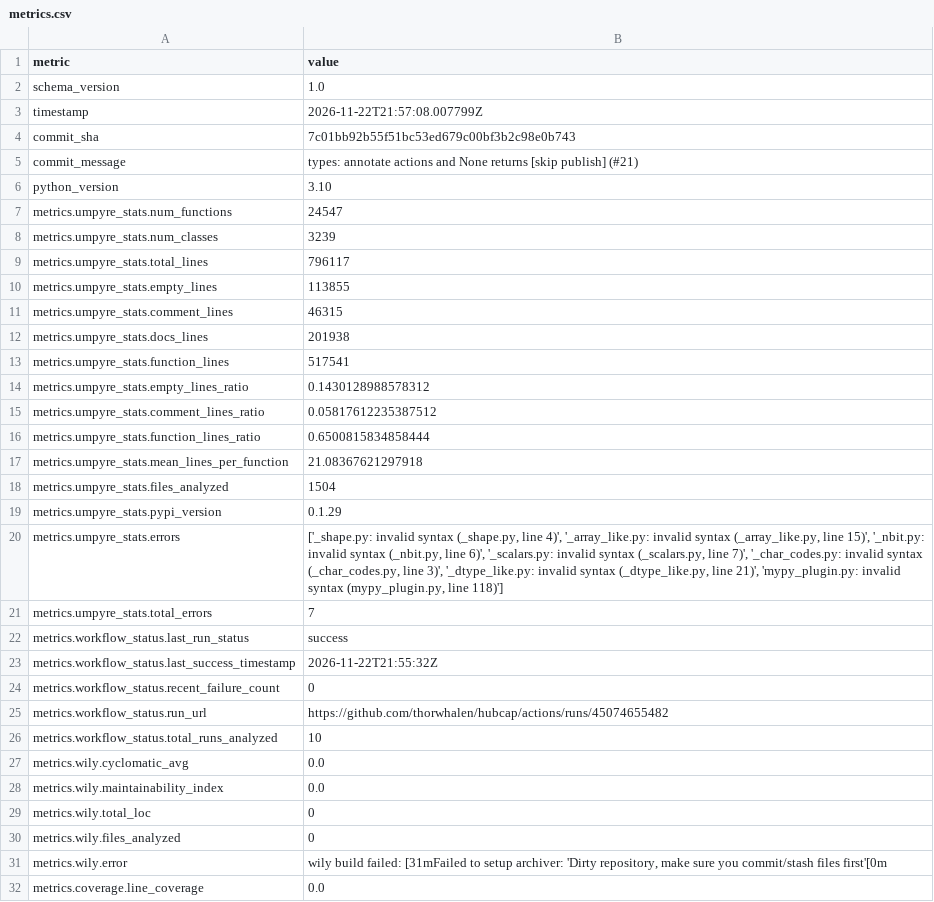
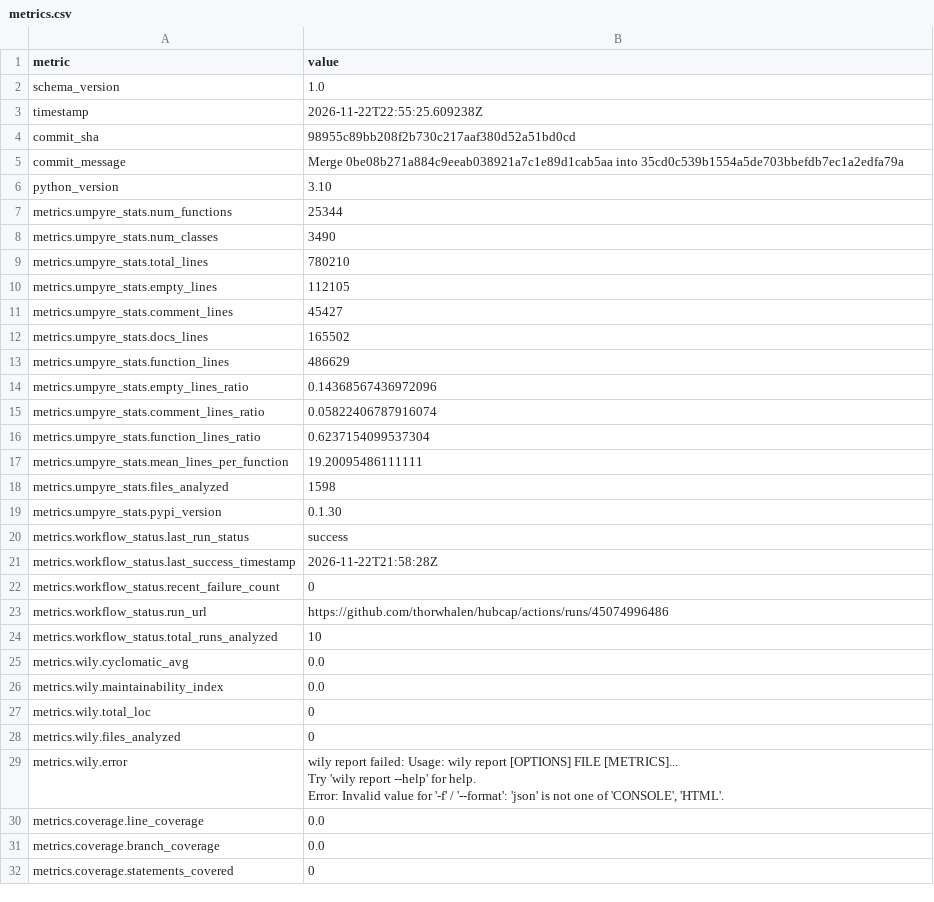
Before and after one commit to thorwhalen/hubcap, a CSV file: metrics.csv, drawn as a sheet; only a part is shown; the shorter side is filled out with more unchanged rows; removed rows and columns are numbered as before the commit, all else as after; ↵ is a line break in a cell; the diff covers the shown part only; the diff names each change by its address in the sheet, - before the commit and + after, or states it on an @@ line.

Commit message:
Update metrics for 98955c8

```diff
--- a/metrics.csv
+++ b/metrics.csv
-B3 (value): 2026-11-22T21:57:08.007799Z
+B3 (value): 2026-11-22T22:55:25.609238Z
-B4 (value): 7c01bb92b55f51bc53ed679c00bf3b2c98e0b743
+B4 (value): 98955c89bb208f2b730c217aaf380d52a51bd0cd
-B5 (value): types: annotate actions and None returns [skip publish] (#21)
+B5 (value): Merge 0be08b271a884c9eeab038921a7c1e89d1cab5aa into 35cd0c539b1554a5de703bbefdb7ec1a2edfa79a
-B7 (value): 24547
+B7 (value): 25344
-B8 (value): 3239
+B8 (value): 3490
-B9 (value): 796117
+B9 (value): 780210
-B10 (value): 113855
+B10 (value): 112105
-B11 (value): 46315
+B11 (value): 45427
-B12 (value): 201938
+B12 (value): 165502
-B13 (value): 517541
+B13 (value): 486629
-B14 (value): 0.1430128988578312
+B14 (value): 0.14368567436972096
-B15 (value): 0.05817612235387512
+B15 (value): 0.05822406787916074
-B16 (value): 0.6500815834858444
+B16 (value): 0.6237154099537304
-B17 (value): 21.08367621297918
+B17 (value): 19.20095486111111
-B18 (value): 1504
+B18 (value): 1598
-B19 (value): 0.1.29
+B19 (value): 0.1.30
-row 20: metrics.umpyre_stats.errors | ['_shape.py: invalid syntax (_shape.py, line 4)', '_array_like.py: invalid syntax (_array_like.py, line 15)', '_nbit.py: invalid syntax (_nbit.py, line 6)', '_scalars.py: invalid syntax (_scalars.py, line 7)', '_char_codes.py: invalid syntax (_char_codes.py, line 3)', '_dtype_like.py: invalid syntax (_dtype_like.py, line 21)', 'mypy_plugin.py: invalid syntax (mypy_plugin.py, line 118)']
-row 21: metrics.umpyre_stats.total_errors | 7
-B21 (value): 2026-11-22T21:55:32Z
+B21 (value): 2026-11-22T21:58:28Z
-B23 (value): https://github.com/thorwhalen/hubcap/actions/runs/45074655482
+B23 (value): https://github.com/thorwhalen/hubcap/actions/runs/45074996486
-B29 (value): wily build failed: [31mFailed to setup archiver: 'Dirty repository, make sure you commit/stash files first'[0m
+B29 (value): wily report failed: Usage: wily report [OPTIONS] FILE [METRICS]... ↵ Try 'wily report --help' for help. ↵ Error: Invalid value for '-f' / '--format': 'json' is not one of 'CONSOLE', 'HTML'.
```
Also changed, not shown: 1 edited cell elsewhere in this file, 2 other files.
